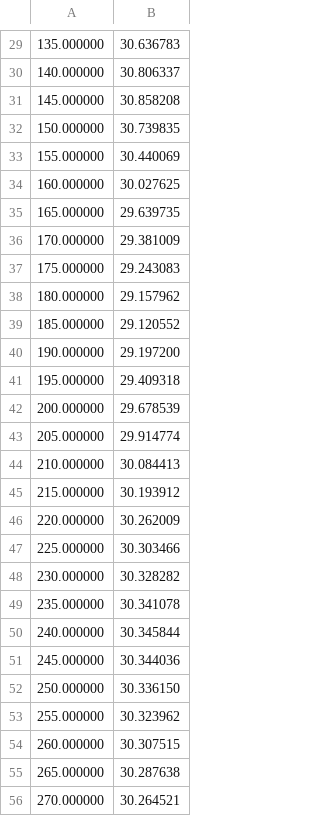
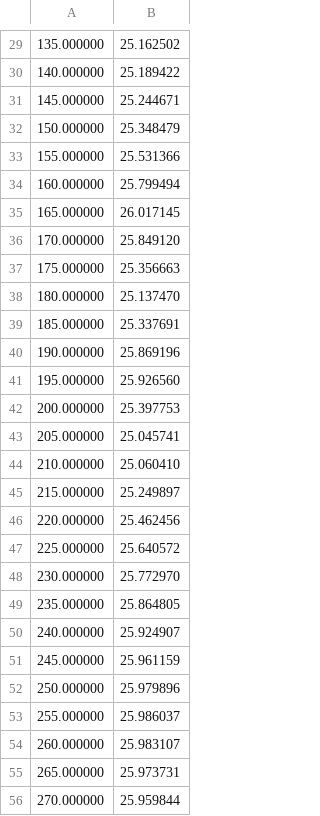
Before and after one commit to ChristopherRabotin/smd, a TSV file: examples/spiralfndr/nuVsVhelio.tsv, drawn as a sheet; only a part is shown, gaps mark what is left out; the diff covers the shown part only; the diff names each change by its address in the sheet, - before the commit and + after, or states it on an @@ line.

```diff
--- a/examples/spiralfndr/nuVsVhelio.tsv
+++ b/examples/spiralfndr/nuVsVhelio.tsv
-B29: 30.636783
+B29: 25.162502
-B30: 30.806337
+B30: 25.189422
-B31: 30.858208
+B31: 25.244671
-B32: 30.739835
+B32: 25.348479
-B33: 30.440069
+B33: 25.531366
-B34: 30.027625
+B34: 25.799494
-B35: 29.639735
+B35: 26.017145
-B36: 29.381009
+B36: 25.849120
-B37: 29.243083
+B37: 25.356663
-B38: 29.157962
+B38: 25.137470
-B39: 29.120552
+B39: 25.337691
-B40: 29.197200
+B40: 25.869196
-B41: 29.409318
+B41: 25.926560
-B42: 29.678539
+B42: 25.397753
-B43: 29.914774
+B43: 25.045741
-B44: 30.084413
+B44: 25.060410
-B45: 30.193912
+B45: 25.249897
-B46: 30.262009
+B46: 25.462456
-B47: 30.303466
+B47: 25.640572
-B48: 30.328282
+B48: 25.772970
-B49: 30.341078
+B49: 25.864805
-B50: 30.345844
+B50: 25.924907
-B51: 30.344036
+B51: 25.961159
-B52: 30.336150
+B52: 25.979896
-B53: 30.323962
+B53: 25.986037
-B54: 30.307515
+B54: 25.983107
-B55: 30.287638
+B55: 25.973731
-B56: 30.264521
+B56: 25.959844
```
Also changed, not shown: 1 added row, 1 removed row and 44 edited cells elsewhere in this file, 3 other files.
